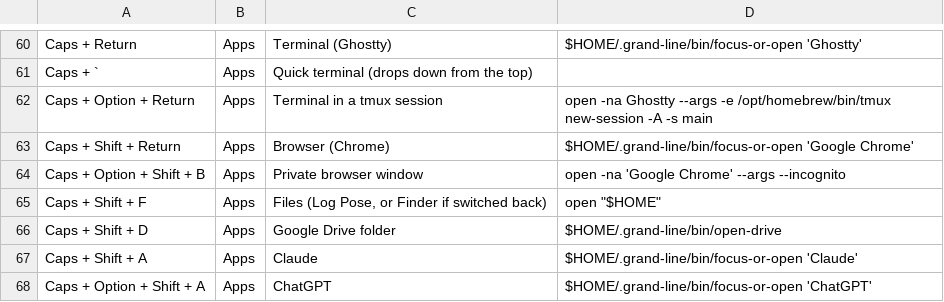
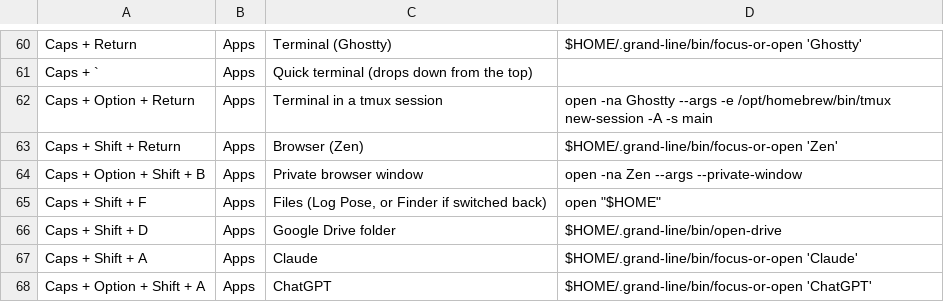
Before and after one commit to fahadbutt-git/grand-line, a TSV file: config/grand-line/keybindings.tsv, drawn as a sheet; only a part is shown, gaps mark what is left out.

Commit message:
Zen is the browser and the default one
Caps + Shift + Return, the private window, the Dock and workspace 1 use
Zen, and setup makes it the default browser once, so a later choice of
yours stays. Chrome stays for web-app windows and sites that need it.

```diff
--- a/config/grand-line/keybindings.tsv
+++ b/config/grand-line/keybindings.tsv
@@ -62,4 +62,4 @@ Caps + `	Apps	Quick terminal (drops down from the top)
 Caps + Option + Return	Apps	Terminal in a tmux session	open -na Ghostty --args -e /opt/homebrew/bin/tmux new-session -A -s main
-Caps + Shift + Return	Apps	Browser (Chrome)	$HOME/.grand-line/bin/focus-or-open 'Google Chrome'
-Caps + Option + Shift + B	Apps	Private browser window	open -na 'Google Chrome' --args --incognito
+Caps + Shift + Return	Apps	Browser (Zen)	$HOME/.grand-line/bin/focus-or-open 'Zen'
+Caps + Option + Shift + B	Apps	Private browser window	open -na Zen --args --private-window
 Caps + Shift + F	Apps	Files (Log Pose, or Finder if switched back)	open "$HOME"
```
Also changed, not shown: 12 other files.
